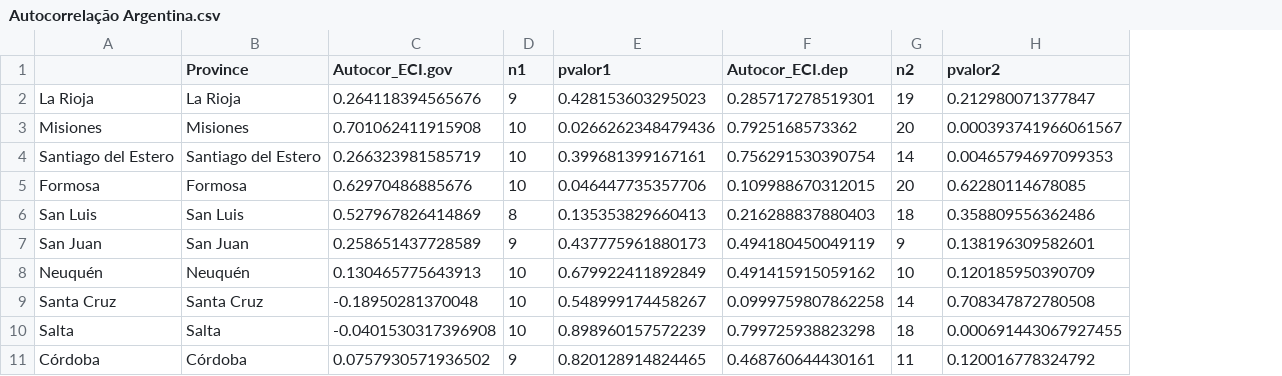
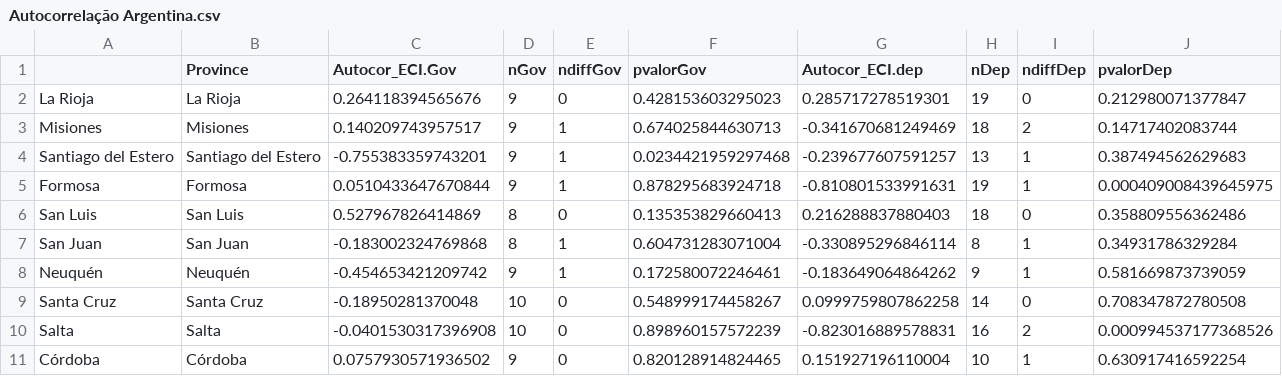
Before and after one commit to Projetos-ESTAT/PF24012---Jayane-Maia-Termo-Aditivo-, a CSV file: resultados/bancos/TA/Autocorrelação Argentina.csv, drawn as a sheet; only a part is shown; removed rows and columns are numbered as before the commit, all else as after; the diff covers the shown part only; the diff names each change by its address in the sheet, - before the commit and + after, or states it on an @@ line.

```diff
--- a/resultados/bancos/TA/Autocorrelação Argentina.csv
+++ b/resultados/bancos/TA/Autocorrelação Argentina.csv
+column E (ndiffGov), rows 2-11: 0 | 1 | 1 | 1 | 0 | 1 | 1 | 0 | 0 | 0
-column H (pvalor2), rows 2-11: 0.212980071377847 | 0.000393741966061567 | 0.00465794697099353 | 0.62280114678085 | 0.358809556362486 | 0.138196309582601 | 0.120185950390709 | 0.708347872780508 | 0.000691443067927455 | 0.120016778324792
+column I (ndiffDep), rows 2-11: 0 | 2 | 1 | 1 | 0 | 1 | 1 | 0 | 2 | 1
+column J (pvalorDep), rows 2-11: 0.212980071377847 | 0.14717402083744 | 0.387494562629683 | 0.000409008439645975 | 0.358809556362486 | 0.34931786329284 | 0.581669873739059 | 0.708347872780508 | 0.000994537177368526 | 0.630917416592254
-C1: Autocor_ECI.gov
+C1: Autocor_ECI.Gov
-D1: n1
+D1: nGov
-F1: pvalor1
+F1: pvalorGov
-H1: n2
+H1: nDep
-C3 (Autocor_ECI.Gov): 0.701062411915908
+C3 (Autocor_ECI.Gov): 0.140209743957517
-D3:D5 (nGov): 10
+D3:D5 (nGov): 9
-F3 (pvalorGov): 0.0266262348479436
+F3 (pvalorGov): 0.674025844630713
-G3 (Autocor_ECI.dep): 0.7925168573362
+G3 (Autocor_ECI.dep): -0.341670681249469
-H3 (nDep): 20
+H3 (nDep): 18
-C4 (Autocor_ECI.Gov): 0.266323981585719
+C4 (Autocor_ECI.Gov): -0.755383359743201
-F4 (pvalorGov): 0.399681399167161
+F4 (pvalorGov): 0.0234421959297468
-G4 (Autocor_ECI.dep): 0.756291530390754
+G4 (Autocor_ECI.dep): -0.239677607591257
-H4 (nDep): 14
+H4 (nDep): 13
-C5 (Autocor_ECI.Gov): 0.62970486885676
+C5 (Autocor_ECI.Gov): 0.0510433647670844
-F5 (pvalorGov): 0.046447735357706
+F5 (pvalorGov): 0.878295683924718
-G5 (Autocor_ECI.dep): 0.109988670312015
+G5 (Autocor_ECI.dep): -0.810801533991631
-H5 (nDep): 20
+H5 (nDep): 19
-C7 (Autocor_ECI.Gov): 0.258651437728589
+C7 (Autocor_ECI.Gov): -0.183002324769868
-D7 (nGov): 9
+D7 (nGov): 8
-F7 (pvalorGov): 0.437775961880173
+F7 (pvalorGov): 0.604731283071004
-G7 (Autocor_ECI.dep): 0.494180450049119
+G7 (Autocor_ECI.dep): -0.330895296846114
-H7 (nDep): 9
+H7 (nDep): 8
-C8 (Autocor_ECI.Gov): 0.130465775643913
+C8 (Autocor_ECI.Gov): -0.454653421209742
-D8 (nGov): 10
+D8 (nGov): 9
-F8 (pvalorGov): 0.679922411892849
+F8 (pvalorGov): 0.172580072246461
-G8 (Autocor_ECI.dep): 0.491415915059162
+G8 (Autocor_ECI.dep): -0.183649064864262
-H8 (nDep): 10
+H8 (nDep): 9
-G10 (Autocor_ECI.dep): 0.799725938823298
+G10 (Autocor_ECI.dep): -0.823016889578831
-H10 (nDep): 18
+H10 (nDep): 16
-G11 (Autocor_ECI.dep): 0.468760644430161
+G11 (Autocor_ECI.dep): 0.151927196110004
-H11 (nDep): 11
+H11 (nDep): 10
```
Also changed, not shown: 44 edited cells elsewhere in this file, resultados/bancos/TA/Autocorrelação Brasil.csv, 1 other file.
